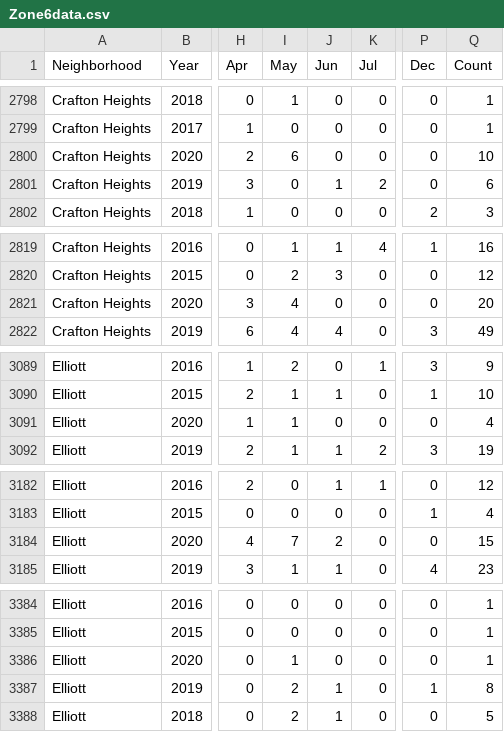
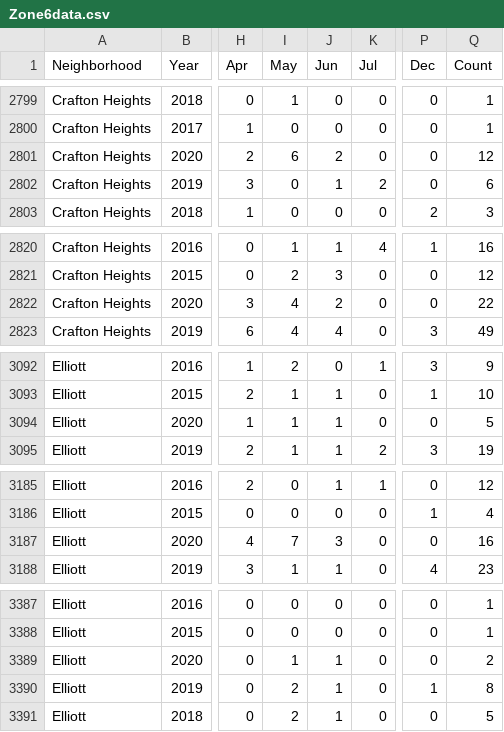
Before and after one commit to mhowe0422/mhowe0422.github.io, a CSV file: Zone6/Zone6data.csv, drawn as a sheet; only a part is shown, gaps mark what is left out; addresses are those after the commit; the diff covers the shown part only; the diff names each change by its address in the sheet, - before the commit and + after, or states it on an @@ line.

```diff
--- a/Zone6/Zone6data.csv
+++ b/Zone6/Zone6data.csv
-J2801 (Jun): 0
+J2801 (Jun): 2
-Q2801 (Count): 10
+Q2801 (Count): 12
-J2822 (Jun): 0
+J2822 (Jun): 2
-Q2822 (Count): 20
+Q2822 (Count): 22
-J3094 (Jun): 0
+J3094 (Jun): 1
-Q3094 (Count): 4
+Q3094 (Count): 5
-J3187 (Jun): 2
+J3187 (Jun): 3
-Q3187 (Count): 15
+Q3187 (Count): 16
-J3389 (Jun): 0
+J3389 (Jun): 1
-Q3389 (Count): 1
+Q3389 (Count): 2
```
Also changed, not shown: 3 added rows, 4 moved rows and 20 edited cells elsewhere in this file, 1 other file.
